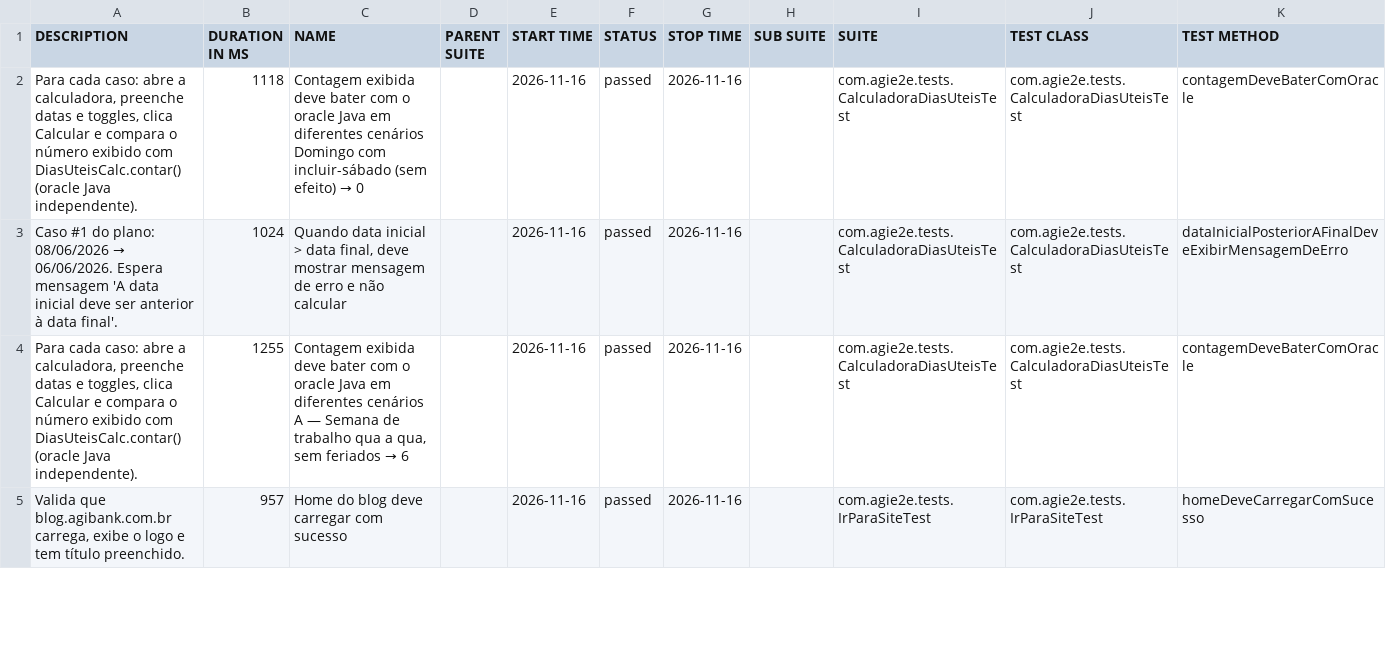
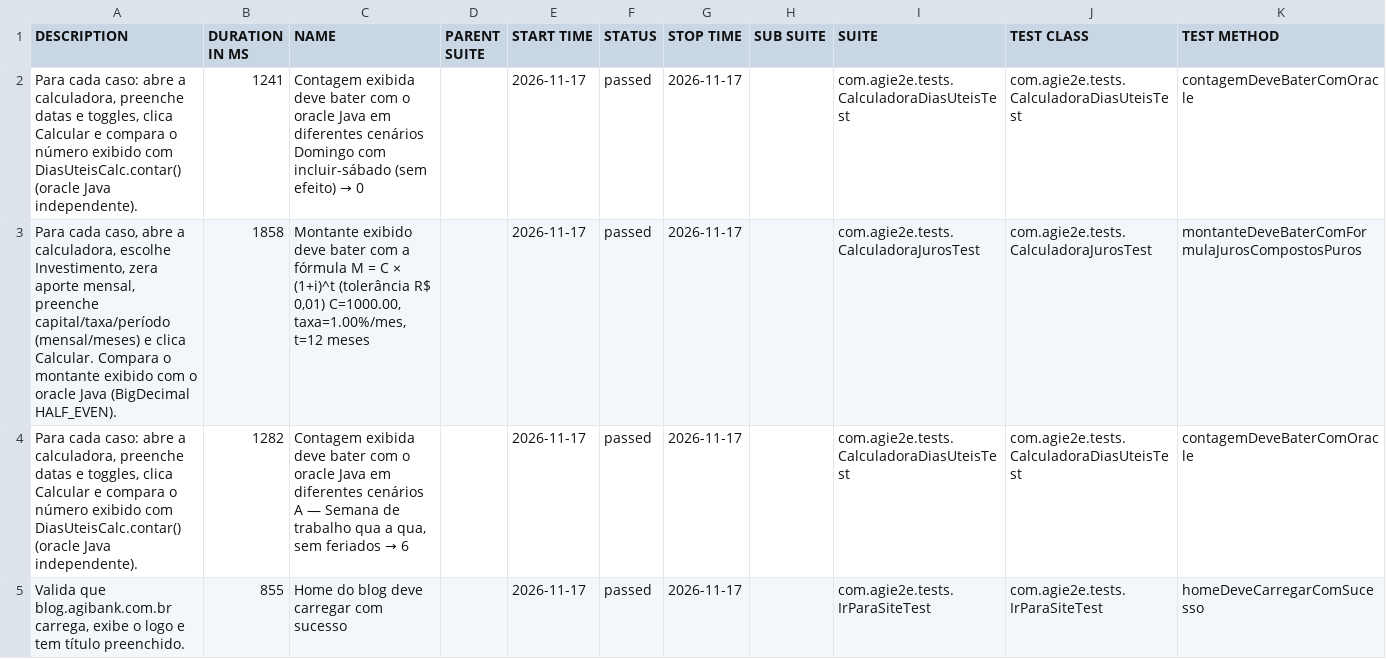
Before and after one commit to silasmarques/agi-e2e, a CSV file: data/suites.csv, drawn as a sheet; only a part is shown; the diff covers the shown part only.

```diff
--- a/data/suites.csv
+++ b/data/suites.csv
@@ -1,5 +1,5 @@
 "DESCRIPTION","DURATION IN MS","NAME","PARENT SUITE","START TIME","STATUS","STOP TIME","SUB SUITE","SUITE","TEST CLASS","TEST METHOD"
-"Para cada caso: abre a calculadora, preenche datas e toggles, clica Calcular e compara o número exibido com DiasUteisCalc.contar() (oracle Java independente).","1118","Contagem exibida deve bater com o oracle Java em diferentes cenários Domingo com incluir-sábado (sem efeito) → 0","","2026-11-16","passed","2026-11-16","","com.agie2e.tests.CalculadoraDiasUteisTest","com.agie2e.tests.CalculadoraDiasUteisTest","contagemDeveBaterComOracle"
-"Caso #1 do plano: 08/06/2026 → 06/06/2026. Espera mensagem 'A data inicial deve ser anterior à data final'.","1024","Quando data inicial > data final, deve mostrar mensagem de erro e não calcular","","2026-11-16","passed","2026-11-16","","com.agie2e.tests.CalculadoraDiasUteisTest","com.agie2e.tests.CalculadoraDiasUteisTest","dataInicialPosteriorAFinalDeveExibirMensagemDeErro"
-"Para cada caso: abre a calculadora, preenche datas e toggles, clica Calcular e compara o número exibido com DiasUteisCalc.contar() (oracle Java independente).","1255","Contagem exibida deve bater com o oracle Java em diferentes cenários A — Semana de trabalho qua a qua, sem feriados → 6","","2026-11-16","passed","2026-11-16","","com.agie2e.tests.CalculadoraDiasUteisTest","com.agie2e.tests.CalculadoraDiasUteisTest","contagemDeveBaterComOracle"
-"Valida que blog.agibank.com.br carrega, exibe o logo e tem título preenchido.","957","Home do blog deve carregar com sucesso","","2026-11-16","passed","2026-11-16","","com.agie2e.tests.IrParaSiteTest","com.agie2e.tests.IrParaSiteTest","homeDeveCarregarComSucesso"
+"Para cada caso: abre a calculadora, preenche datas e toggles, clica Calcular e compara o número exibido com DiasUteisCalc.contar() (oracle Java independente).","1241","Contagem exibida deve bater com o oracle Java em diferentes cenários Domingo com incluir-sábado (sem efeito) → 0","","2026-11-17","passed","2026-11-17","","com.agie2e.tests.CalculadoraDiasUteisTest","com.agie2e.tests.CalculadoraDiasUteisTest","contagemDeveBaterComOracle"
+"Para cada caso, abre a calculadora, escolhe Investimento, zera aporte mensal, preenche capital/taxa/período (mensal/meses) e clica Calcular. Compara o montante exibido com o oracle Java (BigDecimal HALF_EVEN).","1858","Montante exibido deve bater com a fórmula M = C × (1+i)^t (tolerância R$ 0,01) C=1000.00, taxa=1.00%/mes, t=12 meses","","2026-11-17","passed","2026-11-17","","com.agie2e.tests.CalculadoraJurosTest","com.agie2e.tests.CalculadoraJurosTest","montanteDeveBaterComFormulaJurosCompostosPuros"
+"Para cada caso: abre a calculadora, preenche datas e toggles, clica Calcular e compara o número exibido com DiasUteisCalc.contar() (oracle Java independente).","1282","Contagem exibida deve bater com o oracle Java em diferentes cenários A — Semana de trabalho qua a qua, sem feriados → 6","","2026-11-17","passed","2026-11-17","","com.agie2e.tests.CalculadoraDiasUteisTest","com.agie2e.tests.CalculadoraDiasUteisTest","contagemDeveBaterComOracle"
+"Valida que blog.agibank.com.br carrega, exibe o logo e tem título preenchido.","855","Home do blog deve carregar com sucesso","","2026-11-17","passed","2026-11-17","","com.agie2e.tests.IrParaSiteTest","com.agie2e.tests.IrParaSiteTest","homeDeveCarregarComSucesso"
```
Also changed, not shown: 7 added rows, 7 removed rows and 23 edited cells elsewhere in this file, data/behaviors.csv, 48 other files.
